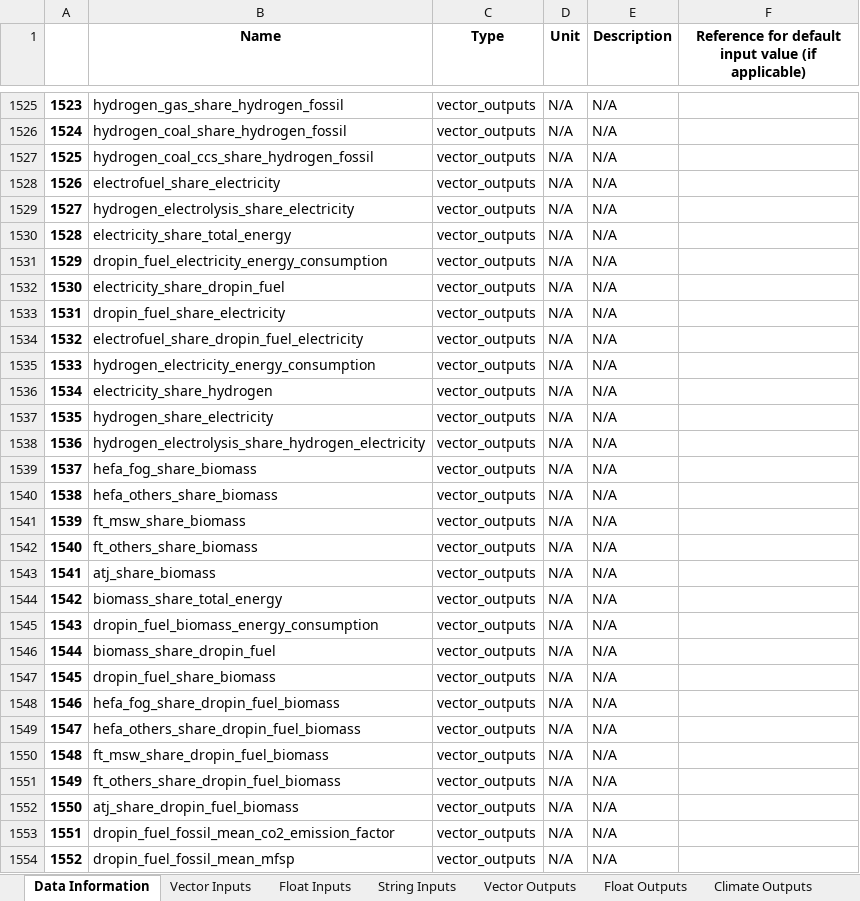
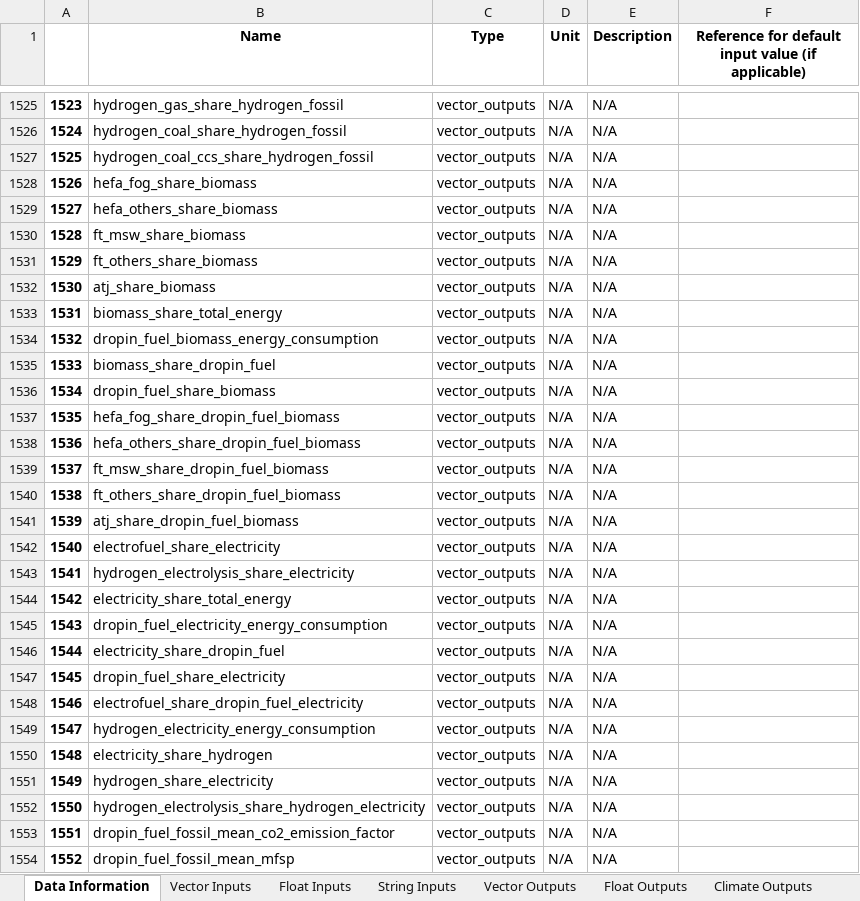
Before and after one commit to AeroMAPS/AeroMAPS, an Excel workbook: aeromaps/notebooks/publications/joas_2023/data/aeromaps_data.xlsx, sheet Data Information, drawn as a sheet; only a part is shown, gaps mark what is left out; values as stored, in another font and other column widths than the file's, no borders; 1 other sheet too large or unreadable and not compared; the diff covers the shown part only; the diff names each change by its address in the sheet, - before the commit and + after, or states it on an @@ line.

Commit message:
Update default climate settings + update notebooks

```diff
--- a/aeromaps/notebooks/publications/joas_2023/data/aeromaps_data.xlsx (sheet Data Information)
+++ b/aeromaps/notebooks/publications/joas_2023/data/aeromaps_data.xlsx (sheet Data Information)
-B1528 (Name): electrofuel_share_electricity
+B1528 (Name): hefa_fog_share_biomass
-B1529 (Name): hydrogen_electrolysis_share_electricity
+B1529 (Name): hefa_others_share_biomass
-B1530 (Name): electricity_share_total_energy
+B1530 (Name): ft_msw_share_biomass
-B1531 (Name): dropin_fuel_electricity_energy_consumption
+B1531 (Name): ft_others_share_biomass
-B1532 (Name): electricity_share_dropin_fuel
+B1532 (Name): atj_share_biomass
-B1533 (Name): dropin_fuel_share_electricity
+B1533 (Name): biomass_share_total_energy
-B1534 (Name): electrofuel_share_dropin_fuel_electricity
+B1534 (Name): dropin_fuel_biomass_energy_consumption
-B1535 (Name): hydrogen_electricity_energy_consumption
+B1535 (Name): biomass_share_dropin_fuel
-B1536 (Name): electricity_share_hydrogen
+B1536 (Name): dropin_fuel_share_biomass
-B1537 (Name): hydrogen_share_electricity
+B1537 (Name): hefa_fog_share_dropin_fuel_biomass
-B1538 (Name): hydrogen_electrolysis_share_hydrogen_electricity
+B1538 (Name): hefa_others_share_dropin_fuel_biomass
-B1539 (Name): hefa_fog_share_biomass
+B1539 (Name): ft_msw_share_dropin_fuel_biomass
-B1540 (Name): hefa_others_share_biomass
+B1540 (Name): ft_others_share_dropin_fuel_biomass
-B1541 (Name): ft_msw_share_biomass
+B1541 (Name): atj_share_dropin_fuel_biomass
-B1542 (Name): ft_others_share_biomass
+B1542 (Name): electrofuel_share_electricity
-B1543 (Name): atj_share_biomass
+B1543 (Name): hydrogen_electrolysis_share_electricity
-B1544 (Name): biomass_share_total_energy
+B1544 (Name): electricity_share_total_energy
-B1545 (Name): dropin_fuel_biomass_energy_consumption
+B1545 (Name): dropin_fuel_electricity_energy_consumption
-B1546 (Name): biomass_share_dropin_fuel
+B1546 (Name): electricity_share_dropin_fuel
-B1547 (Name): dropin_fuel_share_biomass
+B1547 (Name): dropin_fuel_share_electricity
-B1548 (Name): hefa_fog_share_dropin_fuel_biomass
+B1548 (Name): electrofuel_share_dropin_fuel_electricity
-B1549 (Name): hefa_others_share_dropin_fuel_biomass
+B1549 (Name): hydrogen_electricity_energy_consumption
-B1550 (Name): ft_msw_share_dropin_fuel_biomass
+B1550 (Name): electricity_share_hydrogen
-B1551 (Name): ft_others_share_dropin_fuel_biomass
+B1551 (Name): hydrogen_share_electricity
-B1552 (Name): atj_share_dropin_fuel_biomass
+B1552 (Name): hydrogen_electrolysis_share_hydrogen_electricity
```
Also changed, not shown: 62 edited cells elsewhere in this sheet, aeromaps/notebooks/tutorials/run_a_basic_calculation/aeromaps_data.xlsx, 8 other files.
